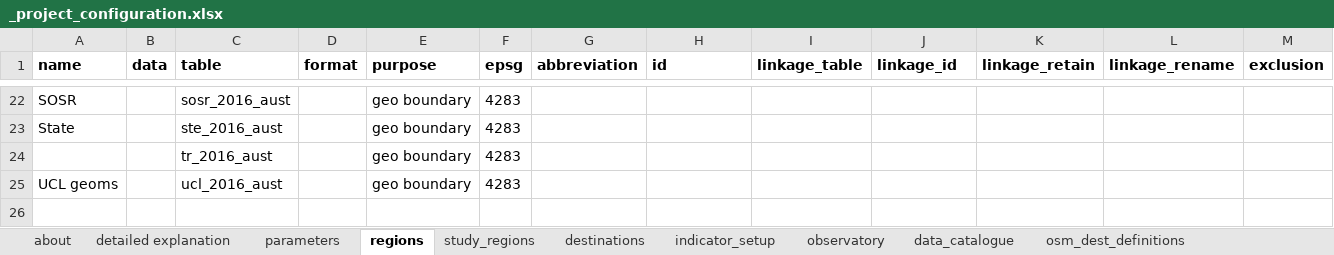
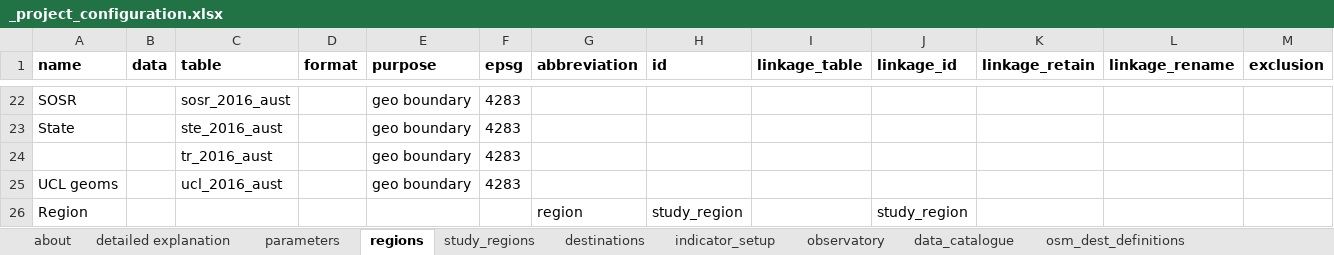
Before and after one commit to healthy-liveable-cities/australian-national-liveability-study, an Excel workbook: _project_configuration.xlsx, sheet regions, drawn as a sheet; only a part is shown, gaps mark what is left out; values as stored, in another font and other column widths than the file's, no borders; conditional formats not drawn; the diff names each change by its address in the sheet, - before the commit and + after, or states it on an @@ line.

```diff
--- a/_project_configuration.xlsx (sheet regions)
+++ b/_project_configuration.xlsx (sheet regions)
+row 26: Region |  |  |  |  |  | region | study_region |  | study_region
```
Also changed, not shown: sheet indicator_setup, 3 other files.
